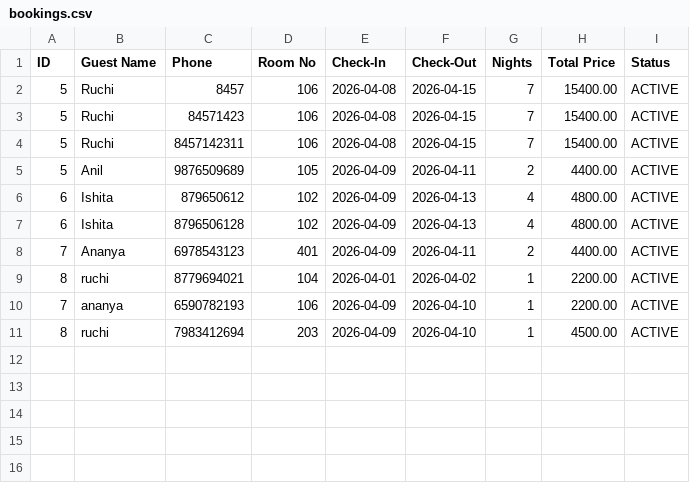
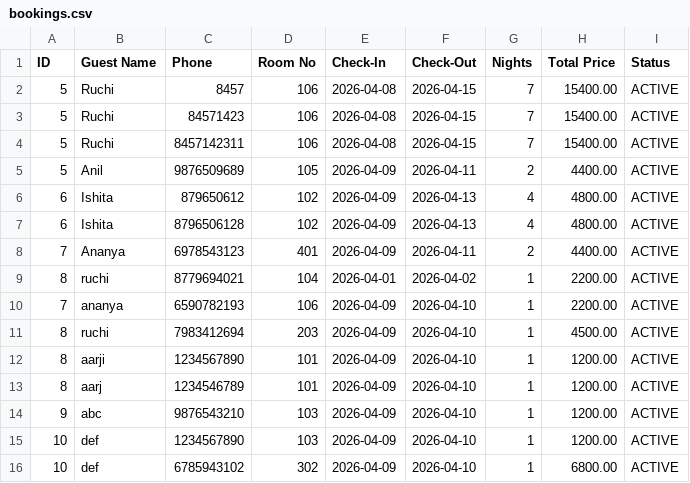
Before and after one commit to halloween-bit16/staysync, a CSV file: data/bookings.csv, drawn as a sheet; the diff names each change by its address in the sheet, - before the commit and + after, or states it on an @@ line.

```diff
--- a/data/bookings.csv
+++ b/data/bookings.csv
+row 12: 8 | aarji | 1234567890 | 101 | 2026-04-09 | 2026-04-10 | 1 | 1200.00 | ACTIVE
+row 13: 8 | aarj | 1234546789 | 101 | 2026-04-09 | 2026-04-10 | 1 | 1200.00 | ACTIVE
+row 14: 9 | abc | 9876543210 | 103 | 2026-04-09 | 2026-04-10 | 1 | 1200.00 | ACTIVE
+row 15: 10 | def | 1234567890 | 103 | 2026-04-09 | 2026-04-10 | 1 | 1200.00 | ACTIVE
+row 16: 10 | def | 6785943102 | 302 | 2026-04-09 | 2026-04-10 | 1 | 6800.00 | ACTIVE
```
Also changed, not shown: data/audit_log.csv, data/completed_bookings.csv, 34 other files.
